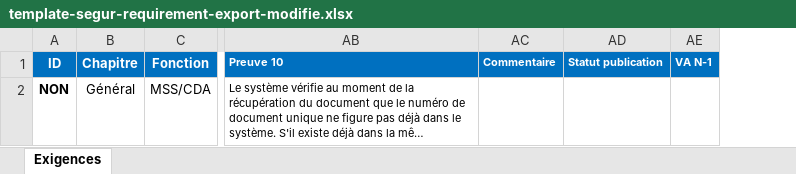
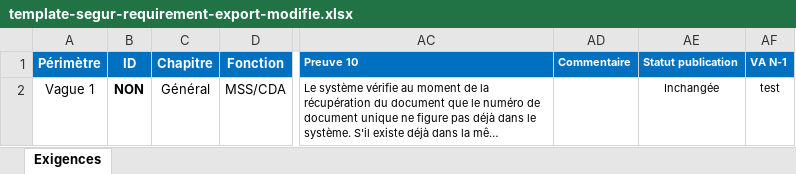
Before and after one commit to ansforge/segur-squash-plugins, an Excel workbook: segur-rapport/src/main/resources/template-segur-requirement-export-modifie.xlsx, sheet Exigences, drawn as a sheet; only a part is shown, gaps mark what is left out; long unchanged cells end in …; values as stored, in another font and other column widths than the file's, no borders; addresses are those after the commit; the diff names each change by its address in the sheet, - before the commit and + after, or states it on an @@ line.

Commit message:
ajout du reprofilage, du rechapitrage et du périmètre

```diff
--- a/segur-rapport/src/main/resources/template-segur-requirement-export-modifie.xlsx (sheet Exigences)
+++ b/segur-rapport/src/main/resources/template-segur-requirement-export-modifie.xlsx (sheet Exigences)
+column A (Périmètre), row 2: Vague 1
-AE2 (Statut publication): (empty)
+AE2 (Statut publication): Inchangée
-AF2 (VA N-1): (empty)
+AF2 (VA N-1): test
```
Also changed, not shown: convergence-export/src/main/resources/template-export-convergence.xlsx, segur-rapport/src/main/resources/template-segur-requirement-export-avec-colonnes-prepub-modifie.xlsx, 15 other files.
